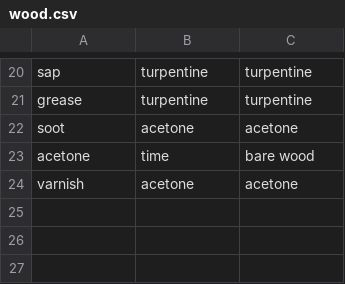
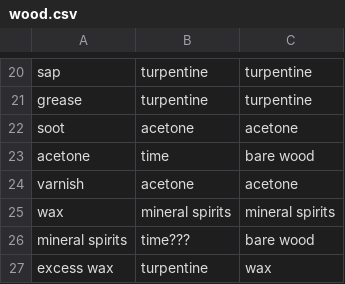
Before and after one commit to ianfixes/surface-prep, a CSV file: wood.csv, drawn as a sheet; only a part is shown, gaps mark what is left out; the diff names each change by its address in the sheet, - before the commit and + after, or states it on an @@ line.

Commit message:
some tips from Randell Drane

```diff
--- a/wood.csv
+++ b/wood.csv
+row 25: wax | mineral spirits | mineral spirits
+row 26: mineral spirits | time??? | bare wood
+row 27: excess wax | turpentine | wax
```
